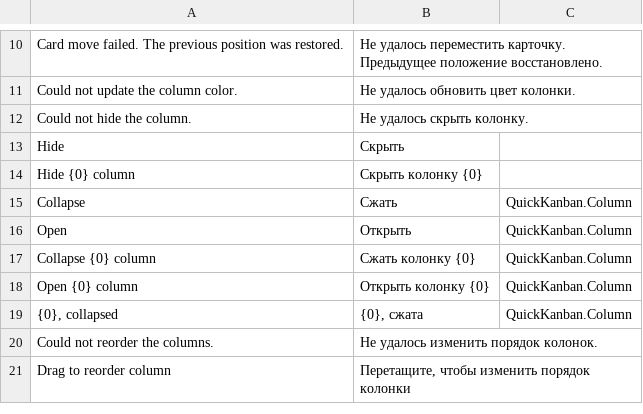
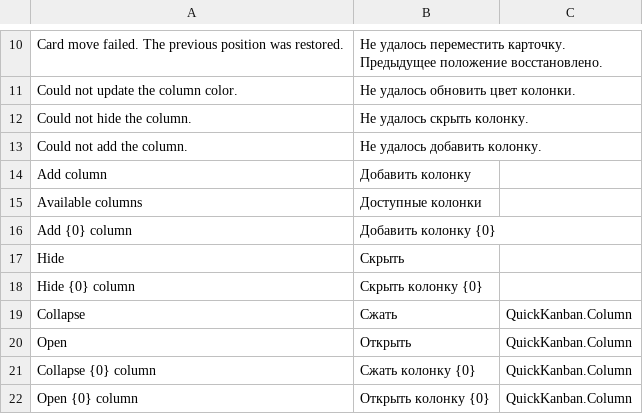
Before and after one commit to Dinext-pro/dinext_kanban, a CSV file: quick_kanban/translations/ru.csv, drawn as a sheet; only a part is shown, gaps mark what is left out; the shorter side is filled out with more unchanged rows.

Commit message:
feat: implement add column functionality in Kanban, allowing users to restore archived columns and add new columns from Select options, enhance UI with dropdown for column selection, and add tests for column management behavior

```diff
--- a/quick_kanban/translations/ru.csv
+++ b/quick_kanban/translations/ru.csv
@@ -12,2 +12,6 @@
 "Could not hide the column.","Не удалось скрыть колонку.",""
+"Could not add the column.","Не удалось добавить колонку.",""
+"Add column","Добавить колонку",""
+"Available columns","Доступные колонки",""
+"Add {0} column","Добавить колонку {0}",""
 "Hide","Скрыть",""
```
Also changed, not shown: 12 other files.
